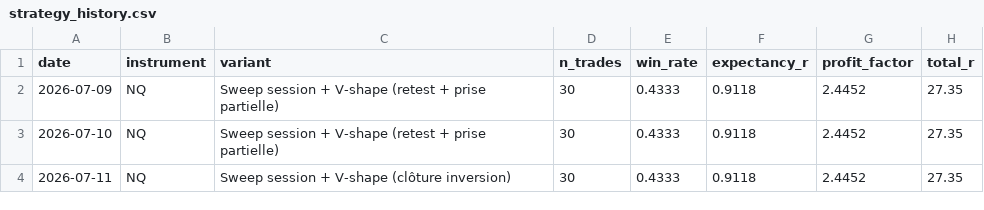
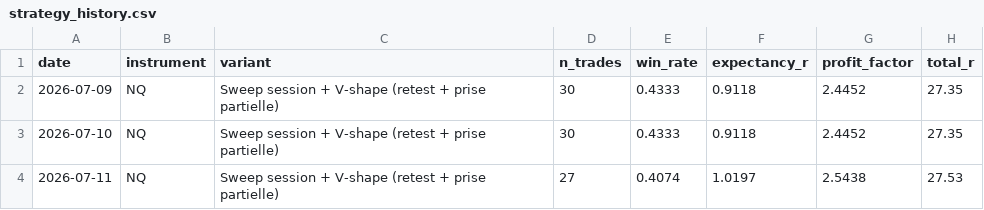
Before and after one commit to vpchaume-ship-it/Trading-OS, a CSV file: data/strategy_history.csv, drawn as a sheet.

```diff
--- a/data/strategy_history.csv
+++ b/data/strategy_history.csv
@@ -3,2 +3,2 @@ date,instrument,variant,n_trades,win_rate,expectancy_r,profit_factor,total_r
 2026-07-10,NQ,Sweep session + V-shape (retest + prise partielle),30,0.4333,0.9118,2.4452,27.35
-2026-07-11,NQ,Sweep session + V-shape (clôture inversion),30,0.4333,0.9118,2.4452,27.35
+2026-07-11,NQ,Sweep session + V-shape (retest + prise partielle),27,0.4074,1.0197,2.5438,27.53
```
Also changed, not shown: 7 other files.
